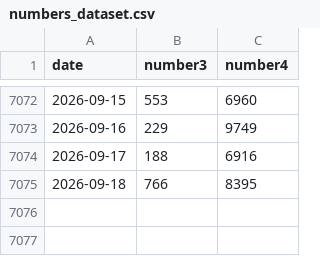
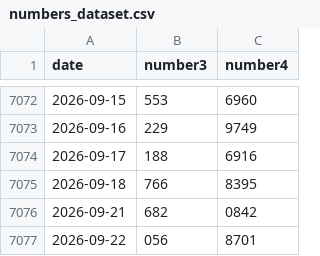
Before and after one commit to N-Necoze/my_dataset, a CSV file: numbers/numbers_dataset.csv, drawn as a sheet; only a part is shown, gaps mark what is left out; the diff names each change by its address in the sheet, - before the commit and + after, or states it on an @@ line.

Commit message:
Auto update on 2026-09-22_20-10

```diff
--- a/numbers/numbers_dataset.csv
+++ b/numbers/numbers_dataset.csv
+row 7076: 2026-09-21 | 682 | 0842
+row 7077: 2026-09-22 | 056 | 8701
```
